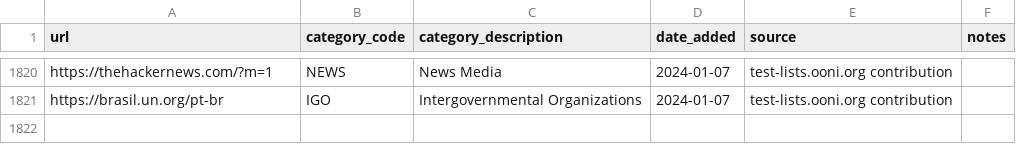
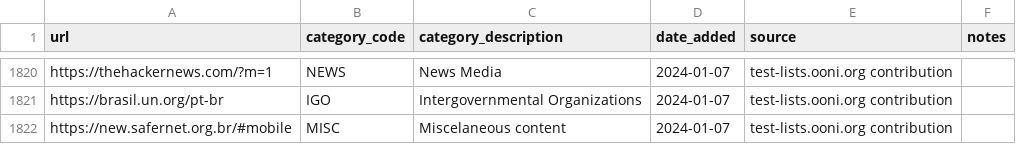
Before and after one commit to citizenlab/test-lists, a CSV file: lists/global.csv, drawn as a sheet; only a part is shown, gaps mark what is left out.

Commit message:
Added https://new.safernet.org.br/#mobile to GLOBAL.csv

```diff
--- a/lists/global.csv
+++ b/lists/global.csv
@@ -1821 +1821,2 @@ https://thehackernews.com/?m=1,NEWS,News Media,2024-01-07,test-lists.ooni.org co
 https://brasil.un.org/pt-br,IGO,Intergovernmental Organizations,2024-01-07,test-lists.ooni.org contribution,
+https://new.safernet.org.br/#mobile,MISC,Miscelaneous content,2024-01-07,test-lists.ooni.org contribution,
```
